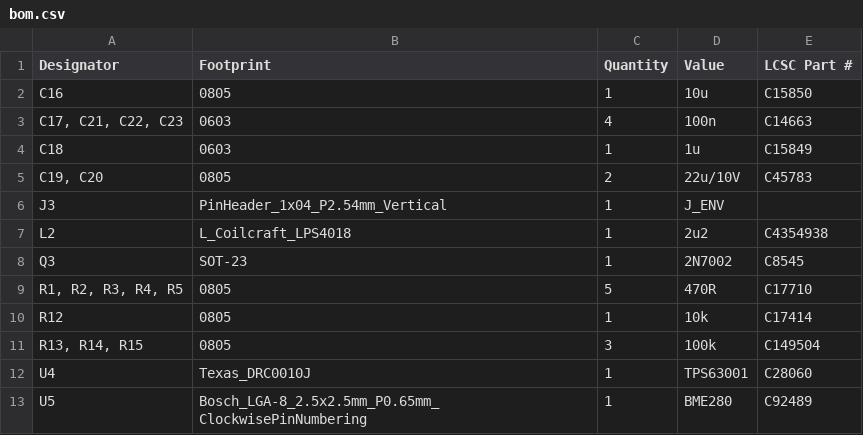
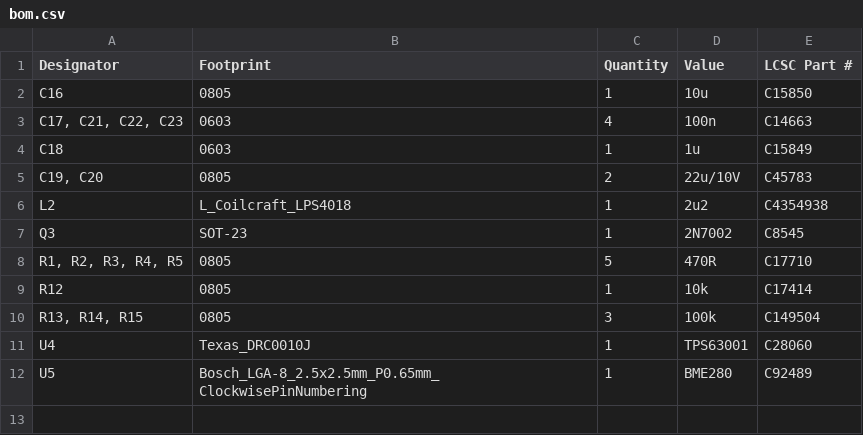
Before and after one commit to twinoak/twinoak.meshcore.standard-repeater-design-v2, a CSV file: hardware/pcb/connector-board-a/production/bom.csv, drawn as a sheet; the diff names each change by its address in the sheet, - before the commit and + after, or states it on an @@ line.

```diff
--- a/hardware/pcb/connector-board-a/production/bom.csv
+++ b/hardware/pcb/connector-board-a/production/bom.csv
-row 6: J3 | PinHeader_1x04_P2.54mm_Vertical | 1 | J_ENV
```
Also changed, not shown: hardware/pcb/adapter-rak4630/production/bom.csv, hardware/pcb/adapter-rak4630/production/positions.csv, 22 other files.
